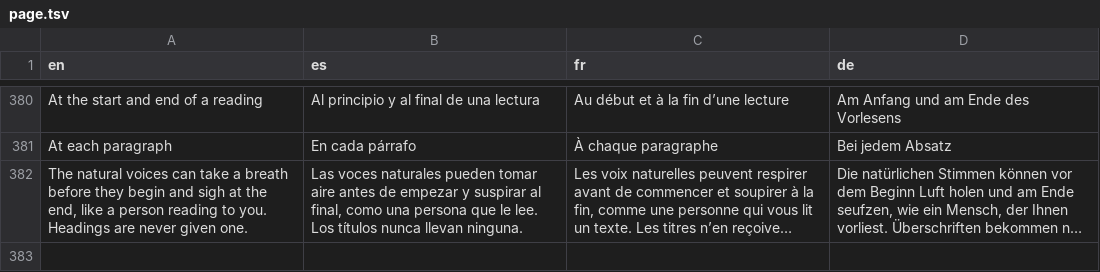
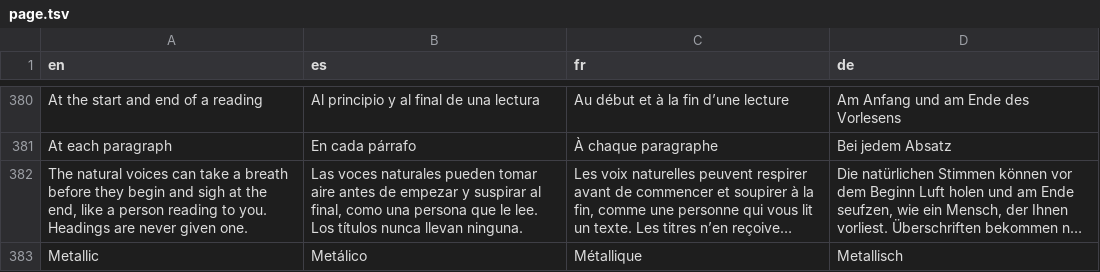
Before and after one commit to neogentrics/rt-markdown-reader, a TSV file: src/locales/source/page.tsv, drawn as a sheet; only a part is shown, gaps mark what is left out; long unchanged cells end in …; the diff names each change by its address in the sheet, - before the commit and + after, or states it on an @@ line.

```diff
--- a/src/locales/source/page.tsv
+++ b/src/locales/source/page.tsv
+row 383: Metallic | Metálico | Métallique | Metallisch
```
Also changed, not shown: 21 other files.
